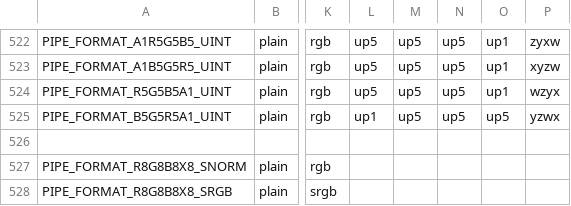
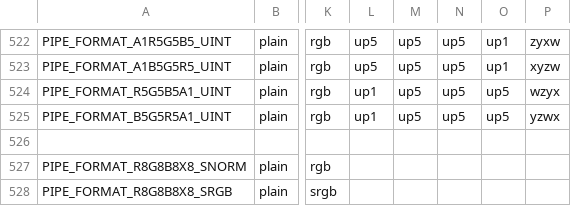
Before and after one commit to aerisarn/mesa-uwp, a CSV file: src/util/format/u_format.csv, drawn as a sheet; only a part is shown, gaps mark what is left out; the diff names each change by its address in the sheet, - before the commit and + after, or states it on an @@ line.

Commit message:
u_format: Fix the BE channel ordering for R5G5B5A1_UINT.
It notably didn't fit the pattern of RGB5_A1_UNORM, and violated the
general pattern for bitmask format BE channels (channels are ordered
right-to-left in the BE columns in the CSV due to the parser walking them
in that order for historical reasons).

Acked-by: Adam Jackson <ajax@redhat.com>
Acked-by: Ilia Mirkin <imirkin@alum.mit.edu>
Part-of: <https://gitlab.freedesktop.org/mesa/mesa/-/merge_requests/10505>

```diff
--- a/src/util/format/u_format.csv
+++ b/src/util/format/u_format.csv
-L524: up5
+L524: up1
-O524: up1
+O524: up5
```
